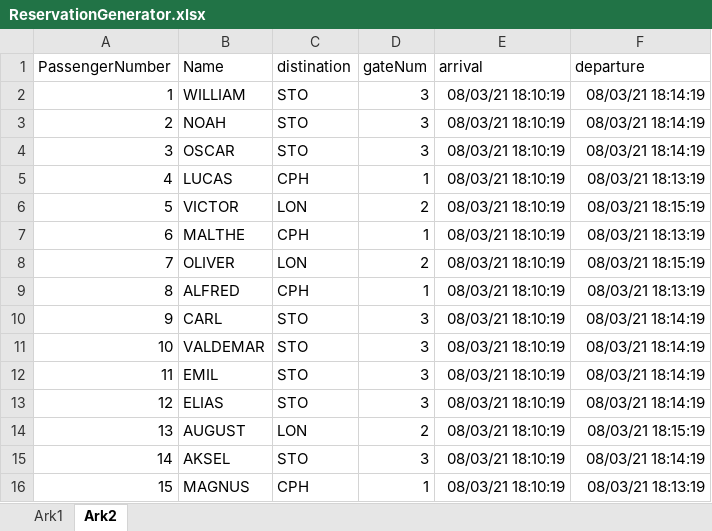
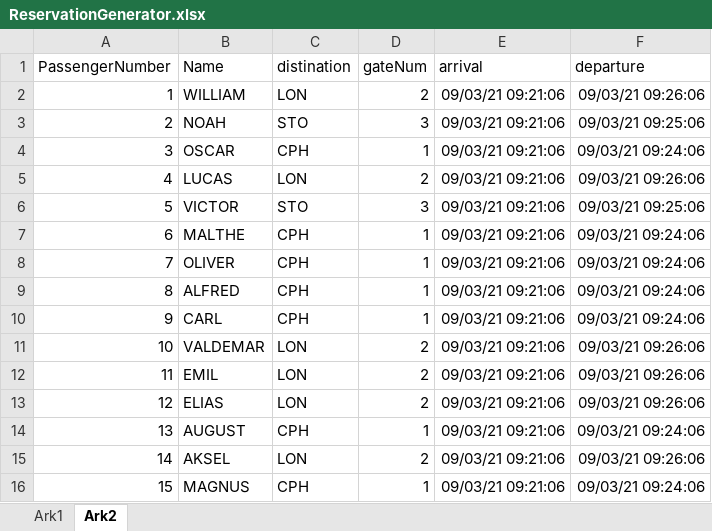
Before and after one commit to GITPHLAP/SchoolWork, an Excel workbook: ThreadSync/ThreadSync_BaggageHandlingSystem/BaggageHandlingSystem/bin/Debug/ReservationGenerator.xlsx, sheet Ark2, drawn as a sheet; only a part is shown; values as stored, in another font and other column widths than the file's, no borders; the diff covers the shown part only; the diff names each change by its address in the sheet, - before the commit and + after, or states it on an @@ line.

Commit message:
small changes on console BaggageHandlingSystem

```diff
--- a/ThreadSync/ThreadSync_BaggageHandlingSystem/BaggageHandlingSystem/bin/Debug/ReservationGenerator.xlsx (sheet Ark2)
+++ b/ThreadSync/ThreadSync_BaggageHandlingSystem/BaggageHandlingSystem/bin/Debug/ReservationGenerator.xlsx (sheet Ark2)
-C2 (distination): STO
+C2 (distination): LON
-D2 (gateNum): 3
+D2 (gateNum): 2
-E2:E16 (arrival): 08/03/21 18:10:19
+E2:E16 (arrival): 09/03/21 09:21:06
-F2 (departure): 08/03/21 18:14:19
+F2 (departure): 09/03/21 09:26:06
-F3 (departure): 08/03/21 18:14:19
+F3 (departure): 09/03/21 09:25:06
-C4 (distination): STO
+C4 (distination): CPH
-D4 (gateNum): 3
+D4 (gateNum): 1
-F4 (departure): 08/03/21 18:14:19
+F4 (departure): 09/03/21 09:24:06
-C5 (distination): CPH
+C5 (distination): LON
-D5 (gateNum): 1
+D5 (gateNum): 2
-F5 (departure): 08/03/21 18:13:19
+F5 (departure): 09/03/21 09:26:06
-C6 (distination): LON
+C6 (distination): STO
-D6 (gateNum): 2
+D6 (gateNum): 3
-F6 (departure): 08/03/21 18:15:19
+F6 (departure): 09/03/21 09:25:06
-F7 (departure): 08/03/21 18:13:19
+F7 (departure): 09/03/21 09:24:06
-C8 (distination): LON
+C8 (distination): CPH
-D8 (gateNum): 2
+D8 (gateNum): 1
-F8 (departure): 08/03/21 18:15:19
+F8 (departure): 09/03/21 09:24:06
-F9 (departure): 08/03/21 18:13:19
+F9 (departure): 09/03/21 09:24:06
-C10 (distination): STO
+C10 (distination): CPH
-D10 (gateNum): 3
+D10 (gateNum): 1
-F10 (departure): 08/03/21 18:14:19
+F10 (departure): 09/03/21 09:24:06
-C11:C13 (distination): STO
+C11:C13 (distination): LON
-D11:D13 (gateNum): 3
+D11:D13 (gateNum): 2
-F11:F13 (departure): 08/03/21 18:14:19
+F11:F13 (departure): 09/03/21 09:26:06
-C14 (distination): LON
+C14 (distination): CPH
-D14 (gateNum): 2
+D14 (gateNum): 1
-F14 (departure): 08/03/21 18:15:19
+F14 (departure): 09/03/21 09:24:06
-C15 (distination): STO
+C15 (distination): LON
-D15 (gateNum): 3
+D15 (gateNum): 2
-F15 (departure): 08/03/21 18:14:19
+F15 (departure): 09/03/21 09:26:06
-F16 (departure): 08/03/21 18:13:19
+F16 (departure): 09/03/21 09:24:06
```
Also changed, not shown: 284 edited cells elsewhere in this sheet, sheet Ark1, 10 other files.
